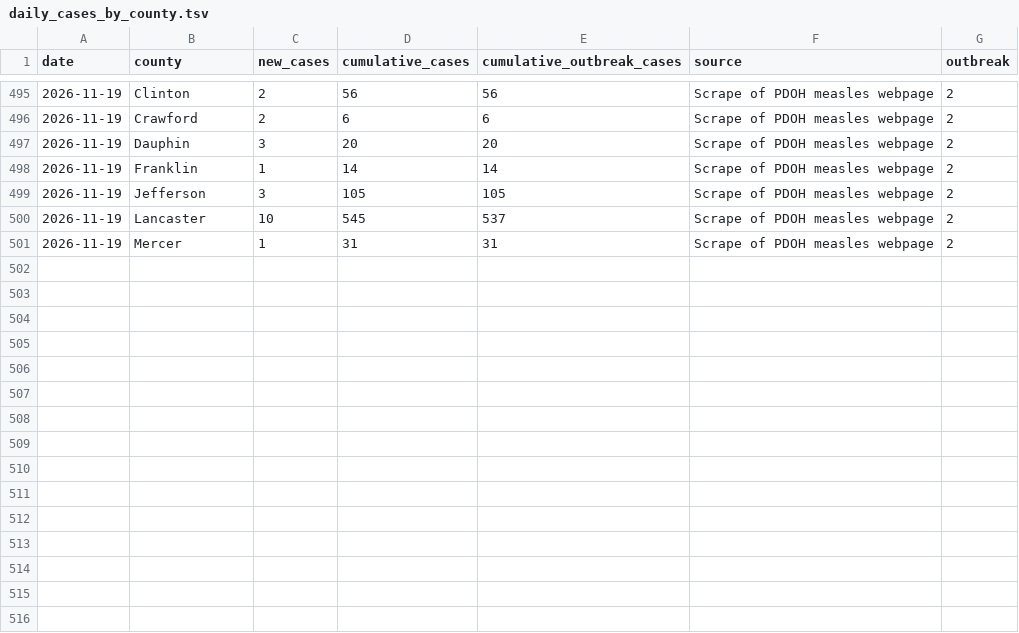
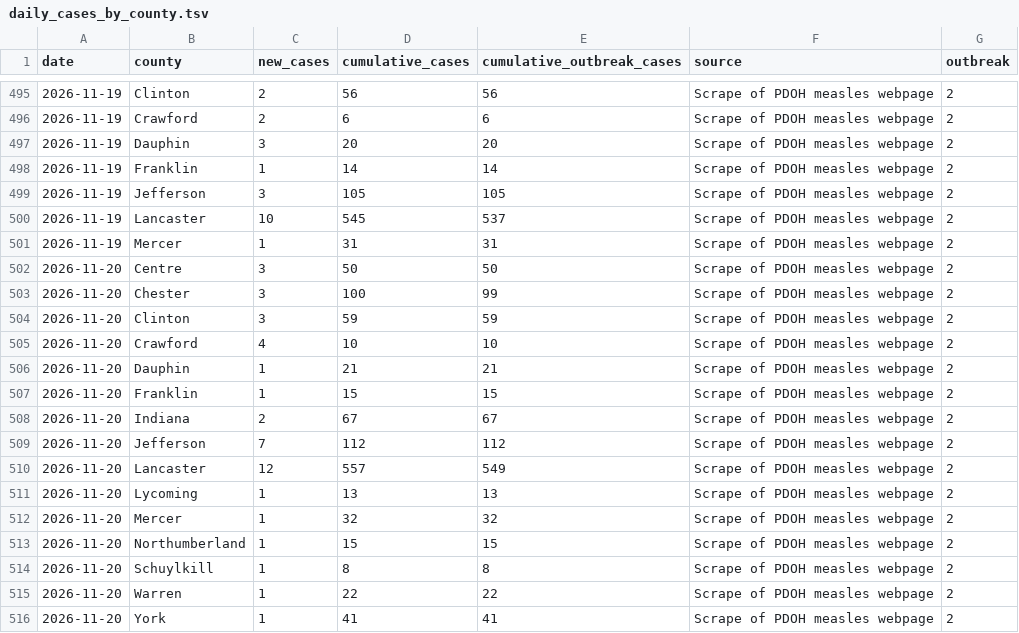
Before and after one commit to PittsburghPG/measles-tracker, a TSV file: data/daily_cases_by_county.tsv, drawn as a sheet; only a part is shown, gaps mark what is left out; the diff names each change by its address in the sheet, - before the commit and + after, or states it on an @@ line.

```diff
--- a/data/daily_cases_by_county.tsv
+++ b/data/daily_cases_by_county.tsv
+row 502: 2026-11-20 | Centre | 3 | 50 | 50 | Scrape of PDOH measles webpage | 2
+row 503: 2026-11-20 | Chester | 3 | 100 | 99 | Scrape of PDOH measles webpage | 2
+row 504: 2026-11-20 | Clinton | 3 | 59 | 59 | Scrape of PDOH measles webpage | 2
+row 505: 2026-11-20 | Crawford | 4 | 10 | 10 | Scrape of PDOH measles webpage | 2
+row 506: 2026-11-20 | Dauphin | 1 | 21 | 21 | Scrape of PDOH measles webpage | 2
+row 507: 2026-11-20 | Franklin | 1 | 15 | 15 | Scrape of PDOH measles webpage | 2
+row 508: 2026-11-20 | Indiana | 2 | 67 | 67 | Scrape of PDOH measles webpage | 2
+row 509: 2026-11-20 | Jefferson | 7 | 112 | 112 | Scrape of PDOH measles webpage | 2
+row 510: 2026-11-20 | Lancaster | 12 | 557 | 549 | Scrape of PDOH measles webpage | 2
+row 511: 2026-11-20 | Lycoming | 1 | 13 | 13 | Scrape of PDOH measles webpage | 2
+row 512: 2026-11-20 | Mercer | 1 | 32 | 32 | Scrape of PDOH measles webpage | 2
+row 513: 2026-11-20 | Northumberland | 1 | 15 | 15 | Scrape of PDOH measles webpage | 2
+row 514: 2026-11-20 | Schuylkill | 1 | 8 | 8 | Scrape of PDOH measles webpage | 2
+row 515: 2026-11-20 | Warren | 1 | 22 | 22 | Scrape of PDOH measles webpage | 2
+row 516: 2026-11-20 | York | 1 | 41 | 41 | Scrape of PDOH measles webpage | 2
```
Also changed, not shown: data/daily_cases_by_age_group.tsv, data/daily_hospitalization_by_age_group.tsv, 6 other files.
